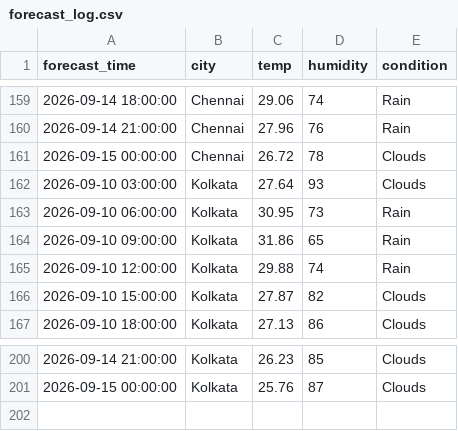
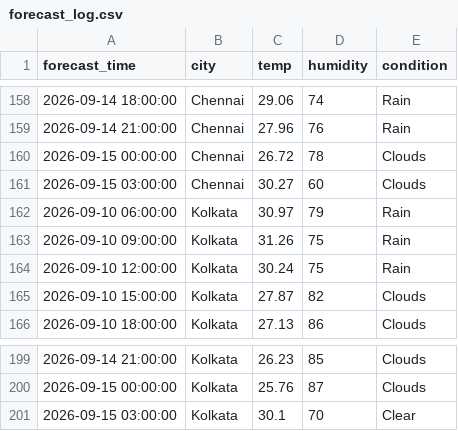
Before and after one commit to zakvanzakvan86-dev/weather-dashboard-data, a CSV file: forecast_log.csv, drawn as a sheet; only a part is shown, gaps mark what is left out; the diff covers the shown part only.

```diff
--- a/forecast_log.csv
+++ b/forecast_log.csv
@@ -161,6 +160,6 @@ forecast_time,city,temp,humidity,condition
 2026-09-15 00:00:00,Chennai,26.72,78,Clouds
-2026-09-10 03:00:00,Kolkata,27.64,93,Clouds
-2026-09-10 06:00:00,Kolkata,30.95,73,Rain
-2026-09-10 09:00:00,Kolkata,31.86,65,Rain
-2026-09-10 12:00:00,Kolkata,29.88,74,Rain
+2026-09-15 03:00:00,Chennai,30.27,60,Clouds
+2026-09-10 06:00:00,Kolkata,30.97,79,Rain
+2026-09-10 09:00:00,Kolkata,31.26,75,Rain
+2026-09-10 12:00:00,Kolkata,30.24,75,Rain
 2026-09-10 15:00:00,Kolkata,27.87,82,Clouds
@@ -201 +200,2 @@ forecast_time,city,temp,humidity,condition
 2026-09-15 00:00:00,Kolkata,25.76,87,Clouds
+2026-09-15 03:00:00,Kolkata,30.1,70,Clear
```
Also changed, not shown: 3 added rows, 4 removed rows and 26 edited cells elsewhere in this file, weather_log.csv.
